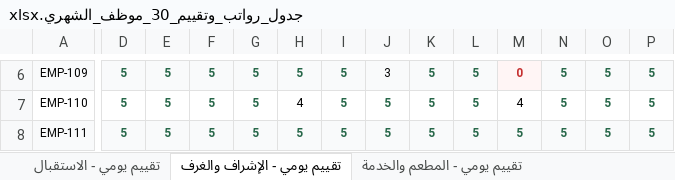
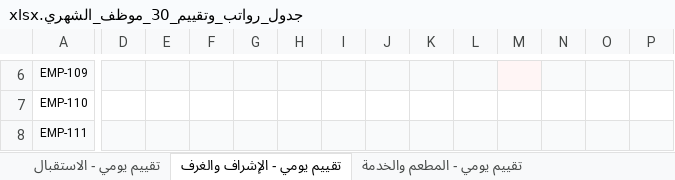
Before and after one commit to kamelelmangalify/Henu-hotel, an Excel workbook: 01_Accounting_System/جدول_رواتب_وتقييم_30_موظف_الشهري.xlsx, sheet تقييم يومي - الإشراف والغرف, drawn as a sheet; only a part is shown, gaps mark what is left out; values as stored, in another font and other column widths than the file's, no borders; the diff covers the shown part only; the diff names each change by its address in the sheet, - before the commit and + after, or states it on an @@ line.

```diff
--- a/01_Accounting_System/جدول_رواتب_وتقييم_30_موظف_الشهري.xlsx (sheet تقييم يومي - الإشراف والغرف)
+++ b/01_Accounting_System/جدول_رواتب_وتقييم_30_موظف_الشهري.xlsx (sheet تقييم يومي - الإشراف والغرف)
-D6:D8: 5
+D6:D8: (empty)
-E6:E8: 5
+E6:E8: (empty)
-F6:F8: 5
+F6:F8: (empty)
-G6:G8: 5
+G6:G8: (empty)
-H6: 5
+H6: (empty)
-I6:I8: 5
+I6:I8: (empty)
-J6: 3
+J6: (empty)
-K6:K8: 5
+K6:K8: (empty)
-L6:L8: 5
+L6:L8: (empty)
-M6: 0
+M6: (empty)
-N6:N8: 5
+N6:N8: (empty)
-O6:O8: 5
+O6:O8: (empty)
-P6:P8: 5
+P6:P8: (empty)
-H7: 4
+H7: (empty)
-J7:J8: 5
+J7:J8: (empty)
-M7: 4
+M7: (empty)
-H8: 5
+H8: (empty)
-M8: 5
+M8: (empty)
```
Also changed, not shown: 345 edited cells elsewhere in this sheet, sheet كشف الرواتب والتقييم الشهري, sheet تقييم يومي - الاستقبال, sheet تقييم يومي - المطعم والخدمة, sheet تقييم يومي - الصيانة والخدمات, 4 other files.
